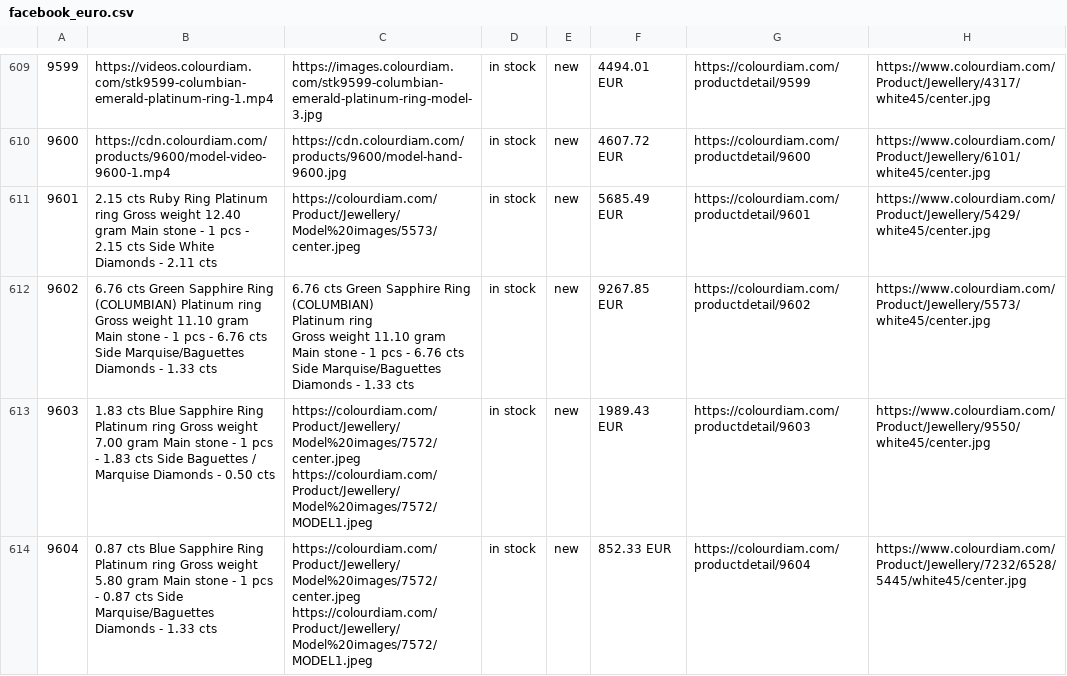
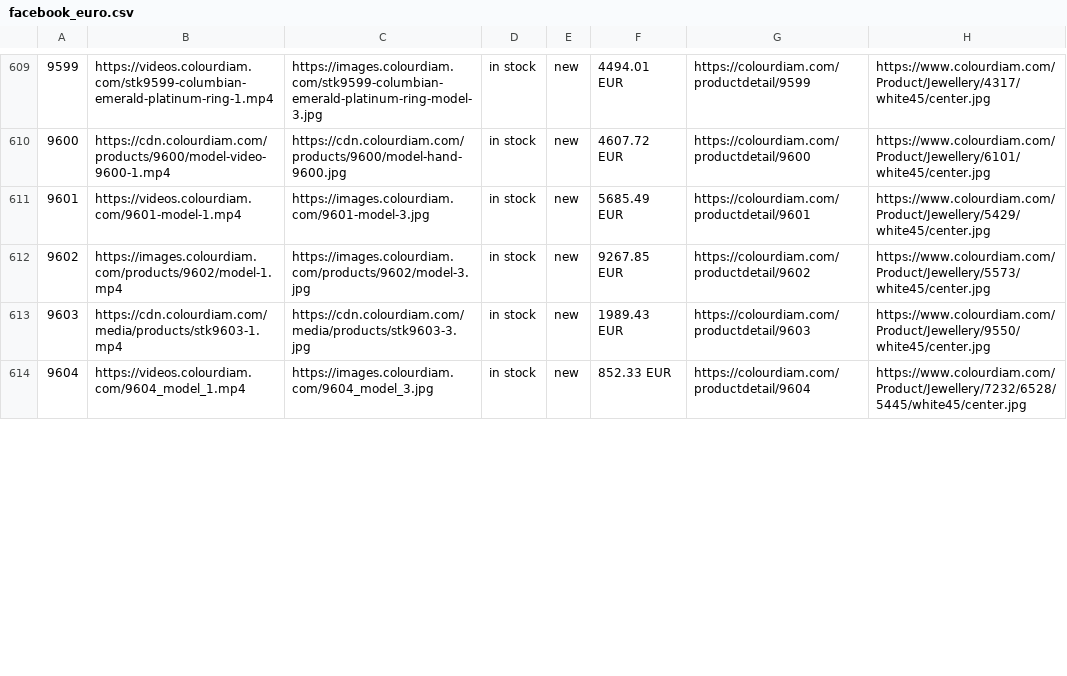
Before and after one commit to dhruvalshah3557-droid/google-sheet-data-fill, a CSV file: data/facebook_euro.csv, drawn as a sheet; only a part is shown, gaps mark what is left out; ↵ is a line break in a cell; the diff covers the shown part only; the diff names each change by its address in the sheet, - before the commit and + after, or states it on an @@ line.

```diff
--- a/data/facebook_euro.csv
+++ b/data/facebook_euro.csv
-B611: 2.15 cts Ruby Ring Platinum ring Gross weight 12.40 gram Main stone - 1 pcs - 2.15 cts Side White Diamonds - 2.11 cts
+B611: https://videos.colourdiam.com/9601-model-1.mp4
-C611: https://colourdiam.com/Product/Jewellery/Model%20images/5573/center.jpeg
+C611: https://images.colourdiam.com/9601-model-3.jpg
-B612: 6.76 cts Green Sapphire Ring (COLUMBIAN) Platinum ring Gross weight 11.10 gram Main stone - 1 pcs - 6.76 cts Side Marquise/Baguettes Diamonds - 1.33 cts
+B612: https://images.colourdiam.com/products/9602/model-1.mp4
-C612: 6.76 cts Green Sapphire Ring (COLUMBIAN) ↵ Platinum ring ↵ Gross weight 11.10 gram ↵ Main stone - 1 pcs - 6.76 cts ↵ Side Marquise/Baguettes Diamonds - 1.33 cts
+C612: https://images.colourdiam.com/products/9602/model-3.jpg
-B613: 1.83 cts Blue Sapphire Ring Platinum ring Gross weight 7.00 gram Main stone - 1 pcs - 1.83 cts Side Baguettes / Marquise Diamonds - 0.50 cts
+B613: https://cdn.colourdiam.com/media/products/stk9603-1.mp4
-C613: https://colourdiam.com/Product/Jewellery/Model%20images/7572/center.jpeg ↵ https://colourdiam.com/Product/Jewellery/Model%20images/7572/MODEL1.jpeg
+C613: https://cdn.colourdiam.com/media/products/stk9603-3.jpg
-B614: 0.87 cts Blue Sapphire Ring Platinum ring Gross weight 5.80 gram Main stone - 1 pcs - 0.87 cts Side Marquise/Baguettes Diamonds - 1.33 cts
+B614: https://videos.colourdiam.com/9604_model_1.mp4
-C614: https://colourdiam.com/Product/Jewellery/Model%20images/7572/center.jpeg ↵ https://colourdiam.com/Product/Jewellery/Model%20images/7572/MODEL1.jpeg
+C614: https://images.colourdiam.com/9604_model_3.jpg
```
Also changed, not shown: 16 edited cells elsewhere in this file, data/facebook_hkd.csv, data/facebook_indo.csv, 38 other files.
